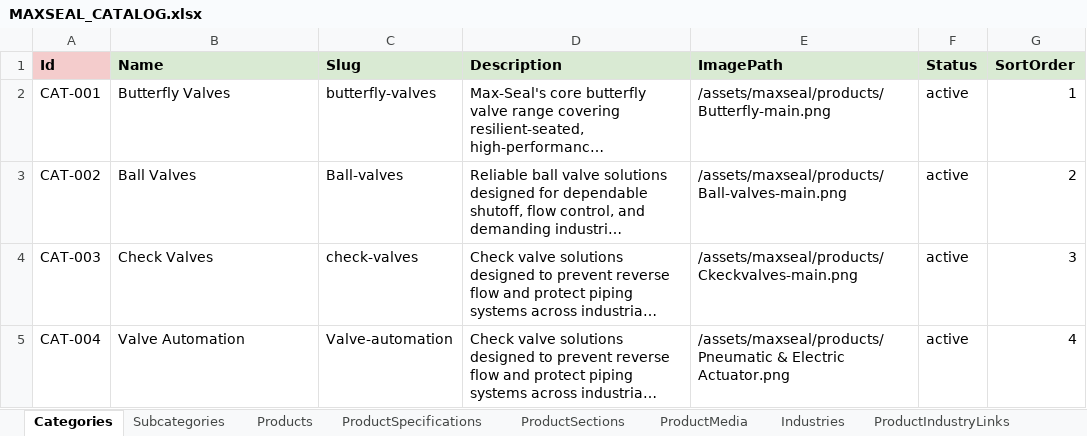
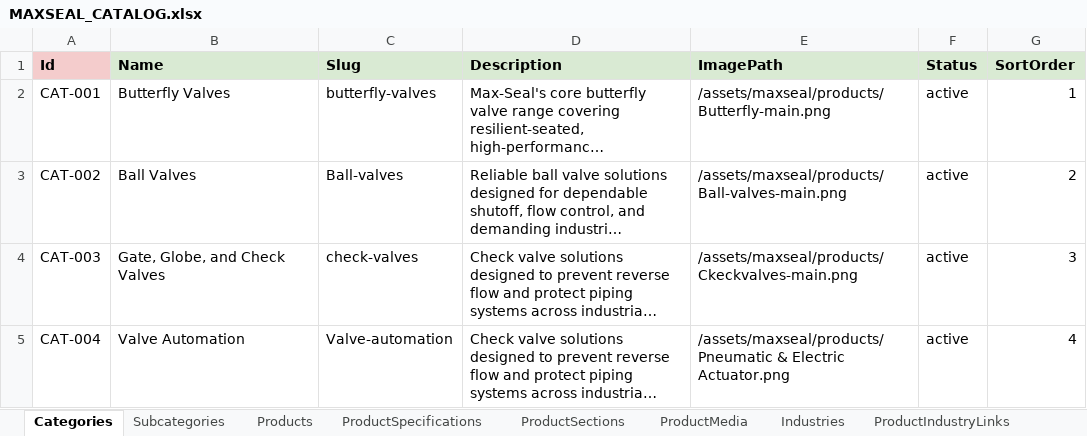
Before and after one commit to SriInnooryze/MAX-SEAL, an Excel workbook: MAX-SEAL-main/catalog/MAXSEAL_CATALOG.xlsx, sheet Categories, drawn as a sheet; long unchanged cells end in …; values as stored, in another font and other column widths than the file's, no borders; the diff names each change by its address in the sheet, - before the commit and + after, or states it on an @@ line.

```diff
--- a/MAX-SEAL-main/catalog/MAXSEAL_CATALOG.xlsx (sheet Categories)
+++ b/MAX-SEAL-main/catalog/MAXSEAL_CATALOG.xlsx (sheet Categories)
-B4 (Name): Check Valves
+B4 (Name): Gate, Globe, and Check Valves
```
Also changed, not shown: sheet Subcategories.
